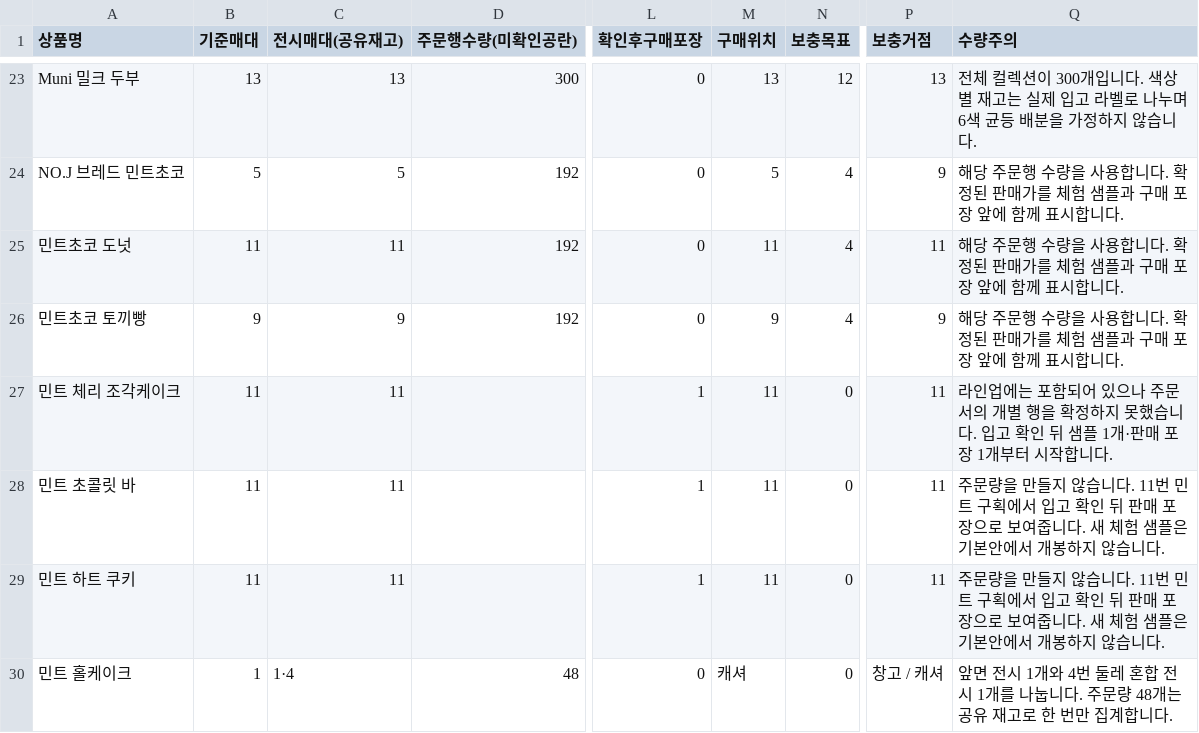
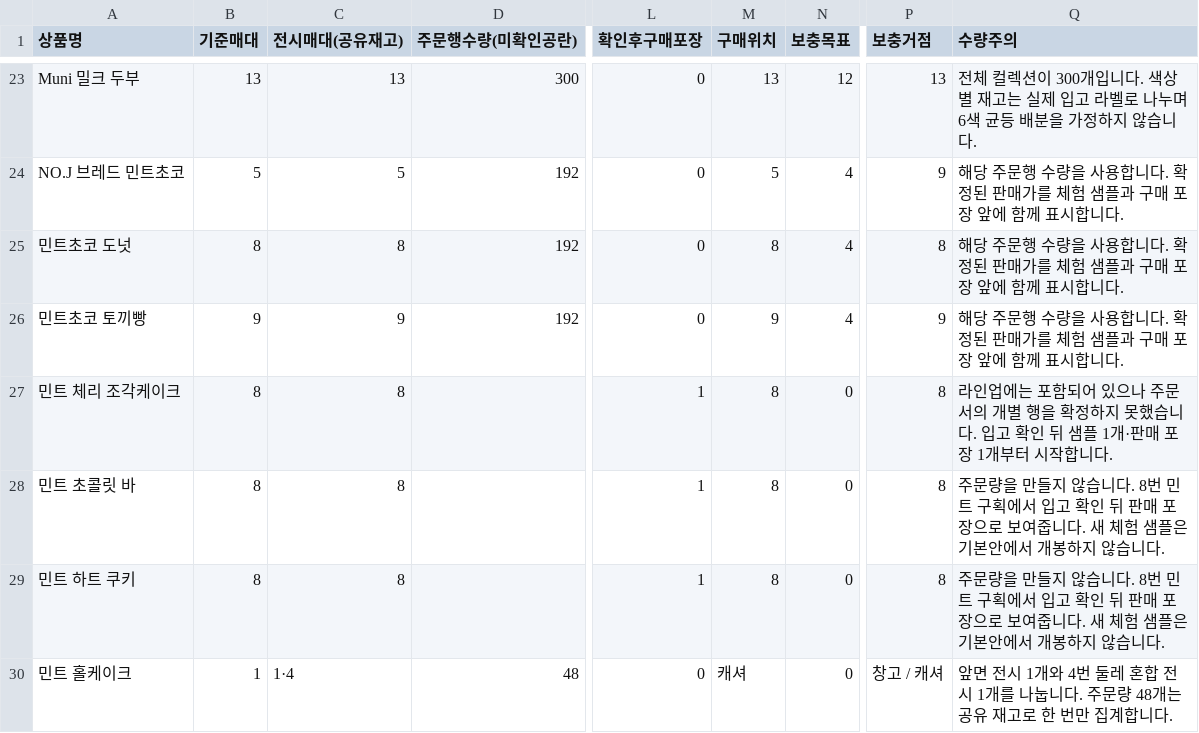
Before and after one commit to studioduggubi/molynk, a CSV file: zoning/b/b-inventory.csv, drawn as a sheet; only a part is shown, gaps mark what is left out; the diff covers the shown part only; the diff names each change by its address in the sheet, - before the commit and + after, or states it on an @@ line.

```diff
--- a/zoning/b/b-inventory.csv
+++ b/zoning/b/b-inventory.csv
-B25 (기준매대): 11
+B25 (기준매대): 8
-C25 (전시매대(공유재고)): 11
+C25 (전시매대(공유재고)): 8
-M25 (구매위치): 11
+M25 (구매위치): 8
-P25 (보충거점): 11
+P25 (보충거점): 8
-B27:B29 (기준매대): 11
+B27:B29 (기준매대): 8
-C27:C29 (전시매대(공유재고)): 11
+C27:C29 (전시매대(공유재고)): 8
-M27:M29 (구매위치): 11
+M27:M29 (구매위치): 8
-P27:P29 (보충거점): 11
+P27:P29 (보충거점): 8
-Q28:Q29 (수량주의): …습니다. 11번 민트…
+Q28:Q29 (수량주의): …습니다. 8번 민트…
```
Also changed, not shown: 41 edited cells elsewhere in this file, zoning/b/b-placement.csv, 6 other files.
